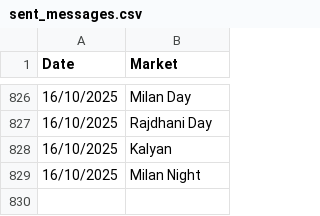
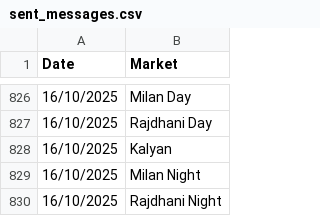
Before and after one commit to Vishalsnw/Kalyan_web, a CSV file: sent_messages.csv, drawn as a sheet; only a part is shown, gaps mark what is left out; the diff names each change by its address in the sheet, - before the commit and + after, or states it on an @@ line.

```diff
--- a/sent_messages.csv
+++ b/sent_messages.csv
+row 830: 16/10/2025 | Rajdhani Night
```
Also changed, not shown: satta_data.csv.
